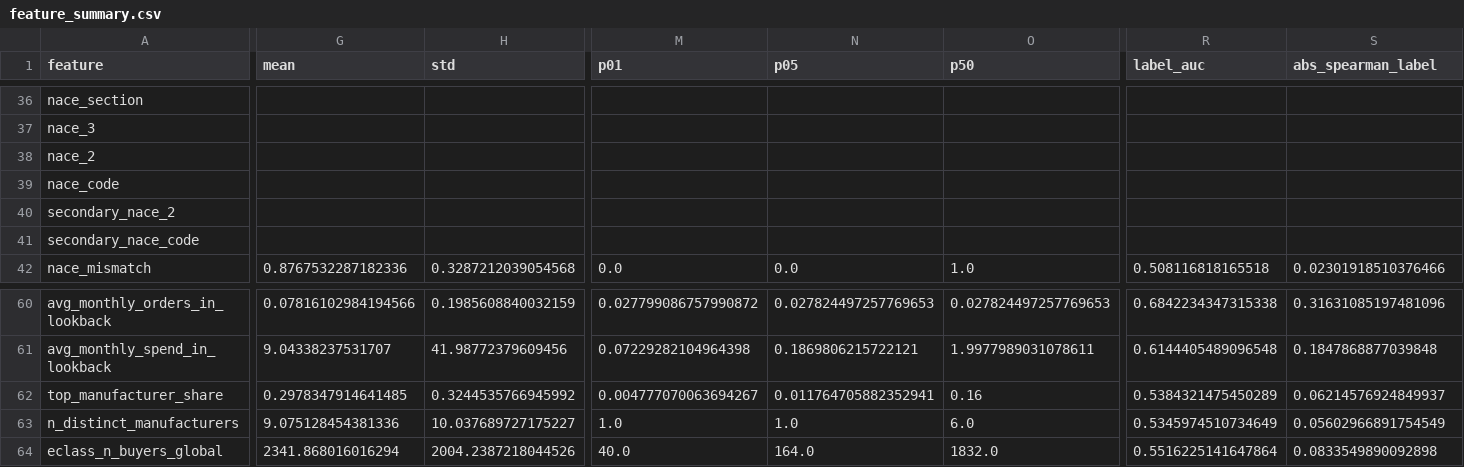
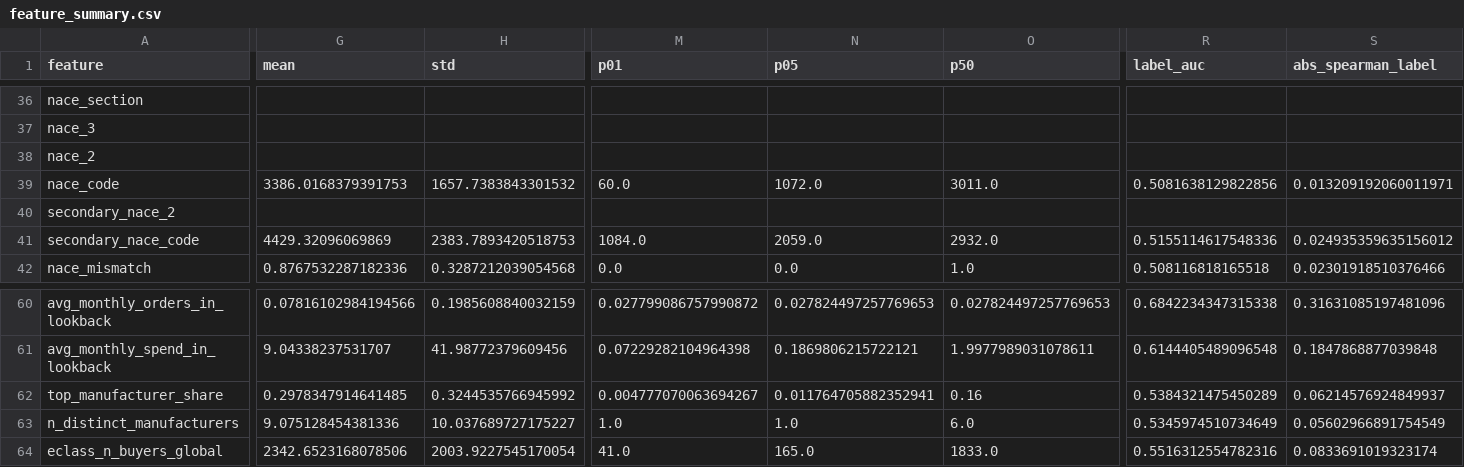
Before and after one commit to FridljDa/DataMininghackathon, a CSV file: data/10_feature_analysis/online/level2/feature_summary.csv, drawn as a sheet; only a part is shown, gaps mark what is left out; the diff covers the shown part only; the diff names each change by its address in the sheet, - before the commit and + after, or states it on an @@ line.

```diff
--- a/data/10_feature_analysis/online/level2/feature_summary.csv
+++ b/data/10_feature_analysis/online/level2/feature_summary.csv
-G39 (mean): (empty)
+G39 (mean): 3386.0168379391753
-H39 (std): (empty)
+H39 (std): 1657.7383843301532
-M39 (p01): (empty)
+M39 (p01): 60.0
-N39 (p05): (empty)
+N39 (p05): 1072.0
-O39 (p50): (empty)
+O39 (p50): 3011.0
-R39 (label_auc): (empty)
+R39 (label_auc): 0.5081638129822856
-S39 (abs_spearman_label): (empty)
+S39 (abs_spearman_label): 0.013209192060011971
-G41 (mean): (empty)
+G41 (mean): 4429.32096069869
-H41 (std): (empty)
+H41 (std): 2383.7893420518753
-M41 (p01): (empty)
+M41 (p01): 1084.0
-N41 (p05): (empty)
+N41 (p05): 2059.0
-O41 (p50): (empty)
+O41 (p50): 2932.0
-R41 (label_auc): (empty)
+R41 (label_auc): 0.5155114617548336
-S41 (abs_spearman_label): (empty)
+S41 (abs_spearman_label): 0.024935359635156012
-G64 (mean): 2341.868016016294
+G64 (mean): 2342.6523168078506
-H64 (std): 2004.2387218044526
+H64 (std): 2003.9227545170054
-M64 (p01): 40.0
+M64 (p01): 41.0
-N64 (p05): 164.0
+N64 (p05): 165.0
-O64 (p50): 1832.0
+O64 (p50): 1833.0
-R64 (label_auc): 0.5516225141647864
+R64 (label_auc): 0.5516312554782316
-S64 (abs_spearman_label): 0.0833549890092898
+S64 (abs_spearman_label): 0.0833691019323174
```
Also changed, not shown: 18 edited cells elsewhere in this file, data/07_candidates/trending_classes.csv, data/10_feature_analysis/offline/level1/feature_summary.csv, 50 other files.
